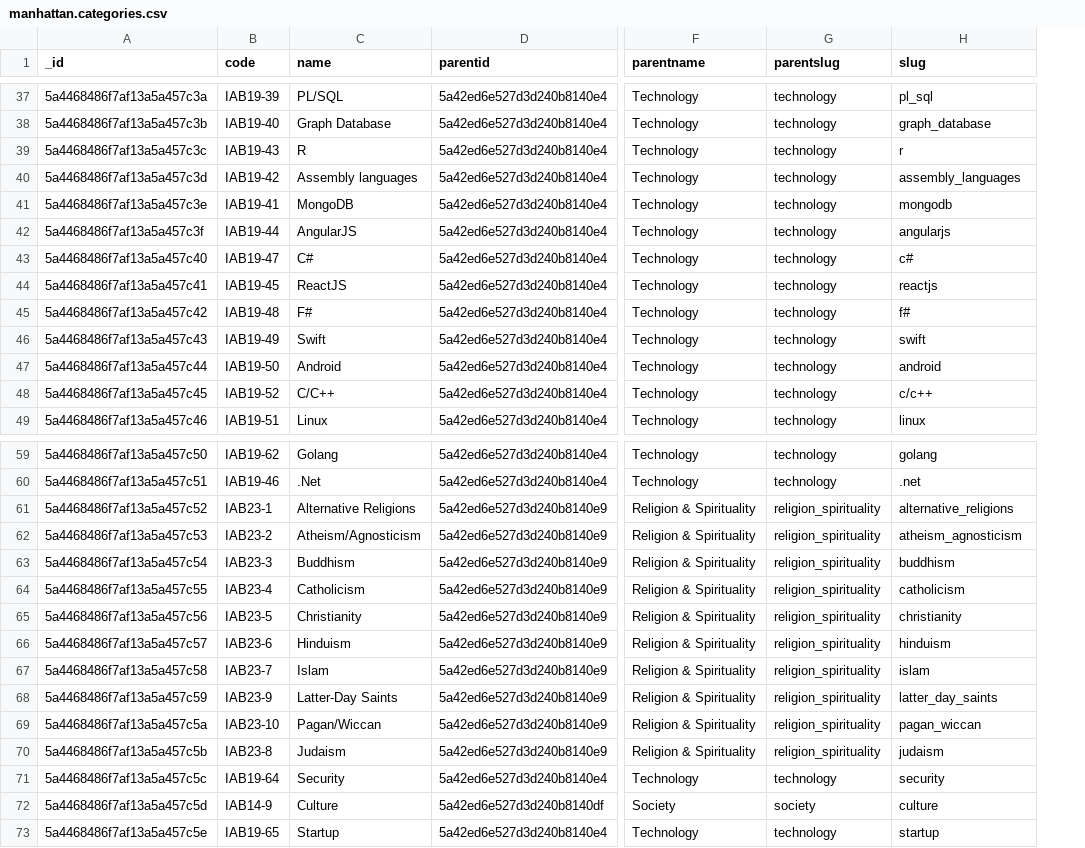
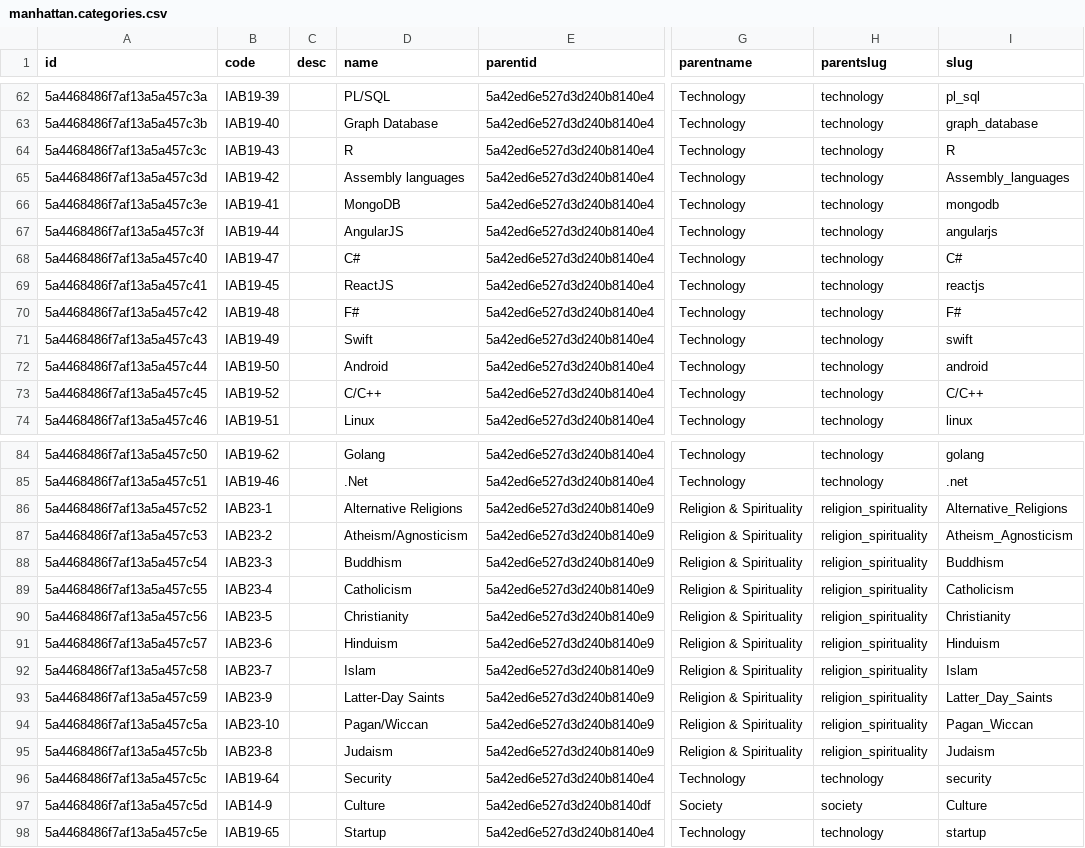
Before and after one commit to jmadan/manhattan, a CSV file: migration/data/manhattan.categories.csv, drawn as a sheet; only a part is shown, gaps mark what is left out; addresses are those after the commit; the diff covers the shown part only; the diff names each change by its address in the sheet, - before the commit and + after, or states it on an @@ line.

```diff
--- a/migration/data/manhattan.categories.csv
+++ b/migration/data/manhattan.categories.csv
+column C (desc), empty
-A1: _id
+A1: id
-I64 (slug): r
+I64 (slug): R
-I65 (slug): assembly_languages
+I65 (slug): Assembly_languages
-I68 (slug): c#
+I68 (slug): C#
-I70 (slug): f#
+I70 (slug): F#
-I73 (slug): c/c++
+I73 (slug): C/C++
-I86 (slug): alternative_religions
+I86 (slug): Alternative_Religions
-I87 (slug): atheism_agnosticism
+I87 (slug): Atheism_Agnosticism
-I88 (slug): buddhism
+I88 (slug): Buddhism
-I89 (slug): catholicism
+I89 (slug): Catholicism
-I90 (slug): christianity
+I90 (slug): Christianity
-I91 (slug): hinduism
+I91 (slug): Hinduism
-I92 (slug): islam
+I92 (slug): Islam
-I93 (slug): latter_day_saints
+I93 (slug): Latter_Day_Saints
-I94 (slug): pagan_wiccan
+I94 (slug): Pagan_Wiccan
-I95 (slug): judaism
+I95 (slug): Judaism
-I97 (slug): culture
+I97 (slug): Culture
```
Also changed, not shown: 30 added rows and 17 edited cells elsewhere in this file, 11 other files.
